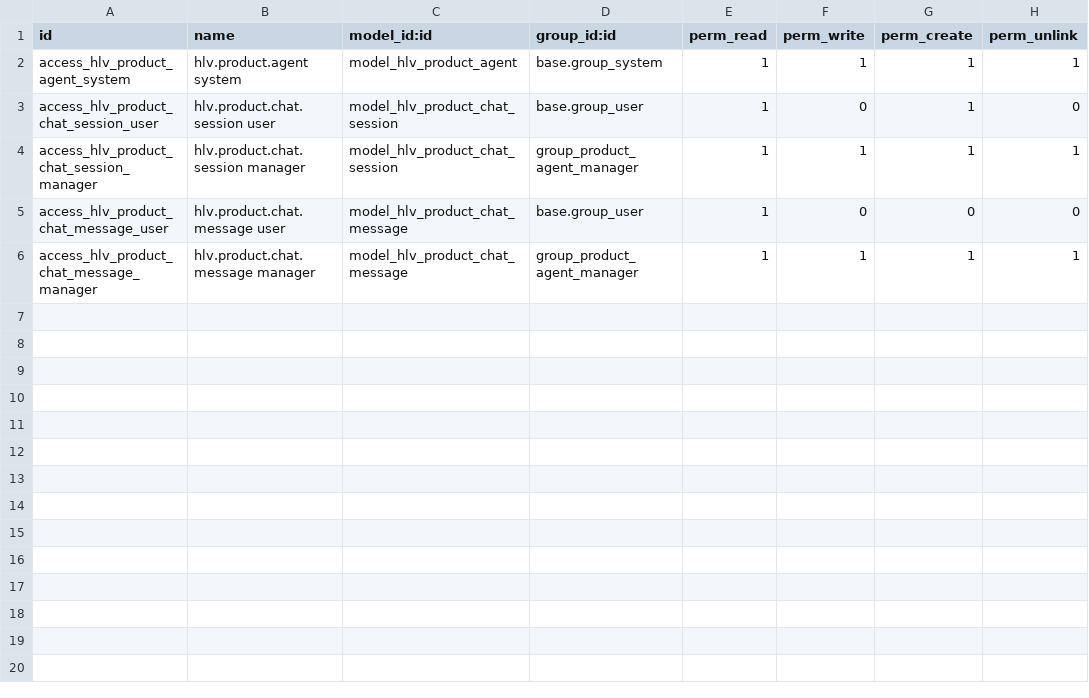
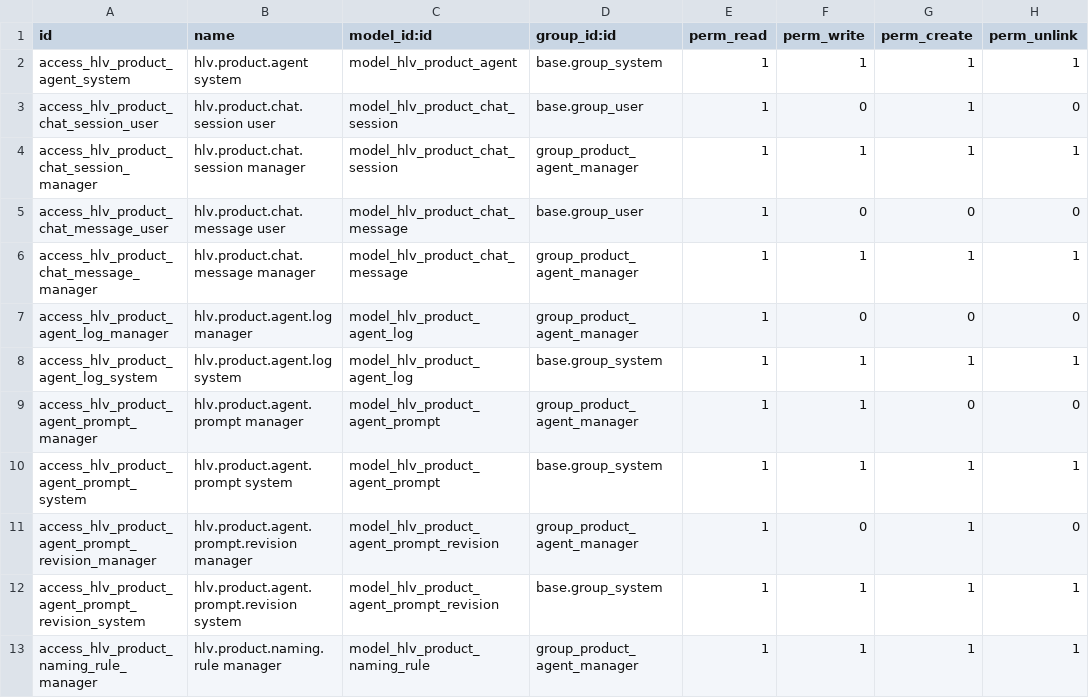
Before and after one commit to hivongseth2/HLV-odoo-crm, a CSV file: custom_addons/hlv_product_agent/security/ir.model.access.csv, drawn as a sheet; the diff names each change by its address in the sheet, - before the commit and + after, or states it on an @@ line.

Commit message:
update agent

```diff
--- a/custom_addons/hlv_product_agent/security/ir.model.access.csv
+++ b/custom_addons/hlv_product_agent/security/ir.model.access.csv
+row 7: access_hlv_product_agent_log_manager | hlv.product.agent.log manager | model_hlv_product_agent_log | group_product_agent_manager | 1 | 0 | 0 | 0
+row 8: access_hlv_product_agent_log_system | hlv.product.agent.log system | model_hlv_product_agent_log | base.group_system | 1 | 1 | 1 | 1
+row 9: access_hlv_product_agent_prompt_manager | hlv.product.agent.prompt manager | model_hlv_product_agent_prompt | group_product_agent_manager | 1 | 1 | 0 | 0
+row 10: access_hlv_product_agent_prompt_system | hlv.product.agent.prompt system | model_hlv_product_agent_prompt | base.group_system | 1 | 1 | 1 | 1
+row 11: access_hlv_product_agent_prompt_revision_manager | hlv.product.agent.prompt.revision manager | model_hlv_product_agent_prompt_revision | group_product_agent_manager | 1 | 0 | 1 | 0
+row 12: access_hlv_product_agent_prompt_revision_system | hlv.product.agent.prompt.revision system | model_hlv_product_agent_prompt_revision | base.group_system | 1 | 1 | 1 | 1
+row 13: access_hlv_product_naming_rule_manager | hlv.product.naming.rule manager | model_hlv_product_naming_rule | group_product_agent_manager | 1 | 1 | 1 | 1
```
Also changed, not shown: 29 other files.
